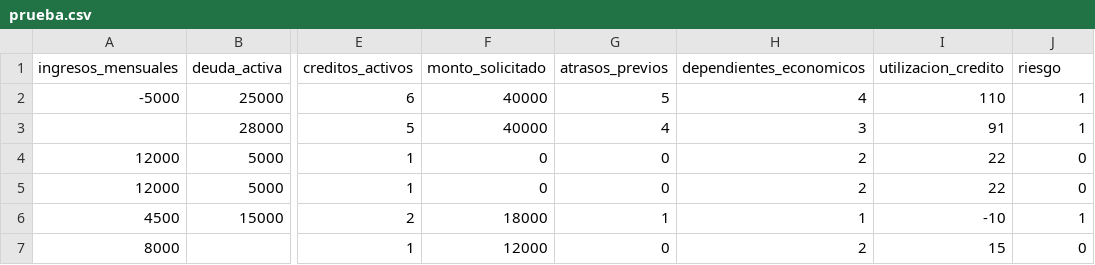
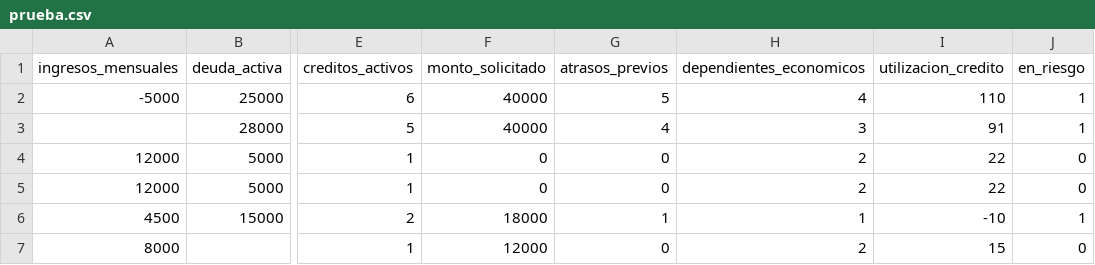
Before and after one commit to ChristopherRamoss/OLC2_EJ26_ML_G23, a CSV file: prueba.csv, drawn as a sheet; only a part is shown, gaps mark what is left out; the diff names each change by its address in the sheet, - before the commit and + after, or states it on an @@ line.

```diff
--- a/prueba.csv
+++ b/prueba.csv
-J1: riesgo
+J1: en_riesgo
```
Also changed, not shown: 7 other files.
